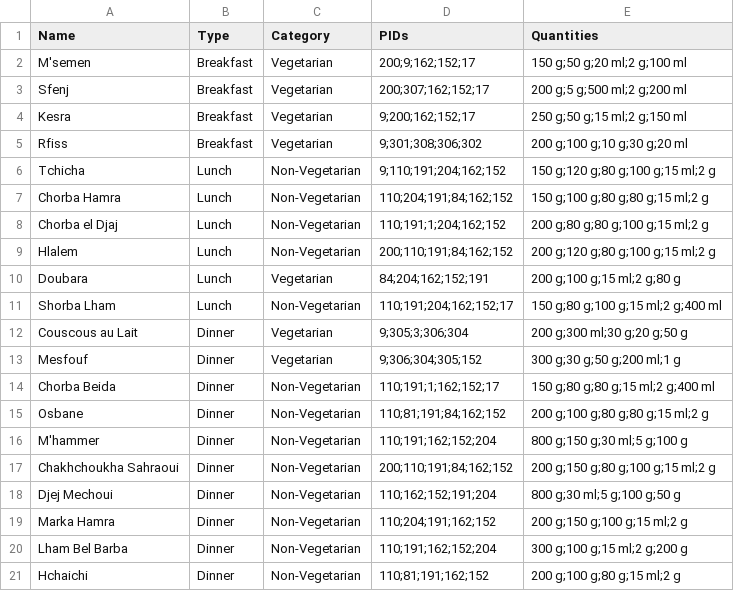
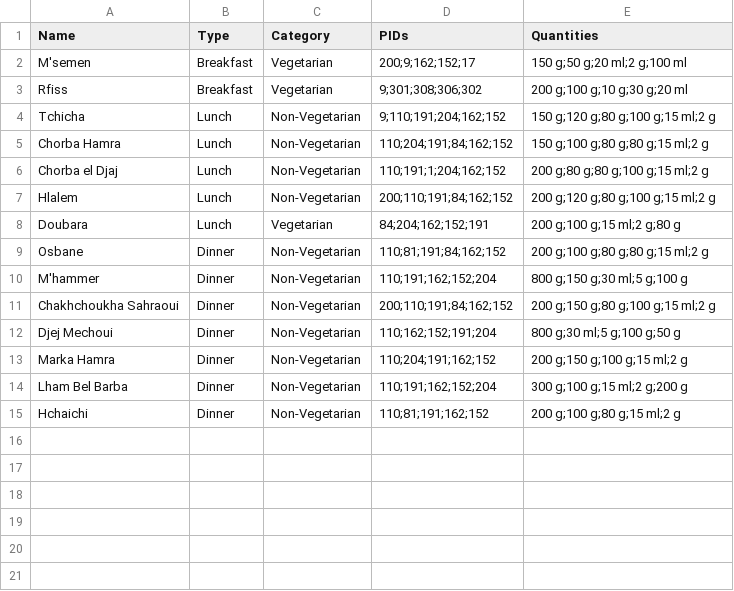
Before and after one commit to Abdelouahab-aourar/Nutri-Mlih, a CSV file: data/recipes_input/Abdelouadoud.csv, drawn as a sheet.

Commit message:
fixed the ga fitness fn, and removed some outliers in the data

```diff
--- a/data/recipes_input/Abdelouadoud.csv
+++ b/data/recipes_input/Abdelouadoud.csv
@@ -2,4 +2,2 @@ Name,Type,Category,PIDs,Quantities
 M'semen,Breakfast,Vegetarian,"200;9;162;152;17","150 g;50 g;20 ml;2 g;100 ml"
-Sfenj,Breakfast,Vegetarian,"200;307;162;152;17","200 g;5 g;500 ml;2 g;200 ml"
-Kesra,Breakfast,Vegetarian,"9;200;162;152;17","250 g;50 g;15 ml;2 g;150 ml"
 Rfiss,Breakfast,Vegetarian,"9;301;308;306;302","200 g;100 g;10 g;30 g;20 ml"
@@ -10,6 +8,2 @@ Hlalem,Lunch,Non-Vegetarian,"200;110;191;84;162;152","200 g;120 g;80 g;100 g;15
 Doubara,Lunch,Vegetarian,"84;204;162;152;191","200 g;100 g;15 ml;2 g;80 g"
-Shorba Lham,Lunch,Non-Vegetarian,"110;191;204;162;152;17","150 g;80 g;100 g;15 ml;2 g;400 ml"
-Couscous au Lait,Dinner,Vegetarian,"9;305;3;306;304","200 g;300 ml;30 g;20 g;50 g"
-Mesfouf,Dinner,Vegetarian,"9;306;304;305;152","300 g;30 g;50 g;200 ml;1 g"
-Chorba Beida,Dinner,Non-Vegetarian,"110;191;1;162;152;17","150 g;80 g;80 g;15 ml;2 g;400 ml"
 Osbane,Dinner,Non-Vegetarian,"110;81;191;84;162;152","200 g;100 g;80 g;80 g;15 ml;2 g"
```
Also changed, not shown: data/recipe_ingredient.csv, data/recipes.csv, 2 other files.
